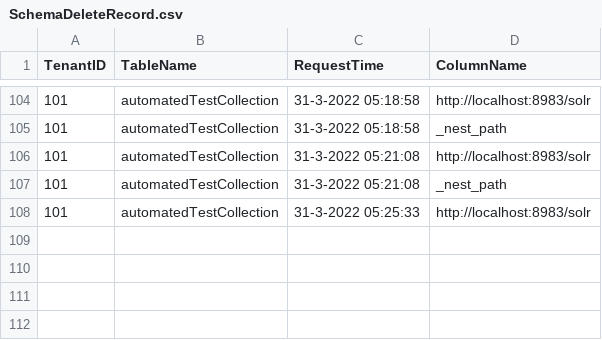
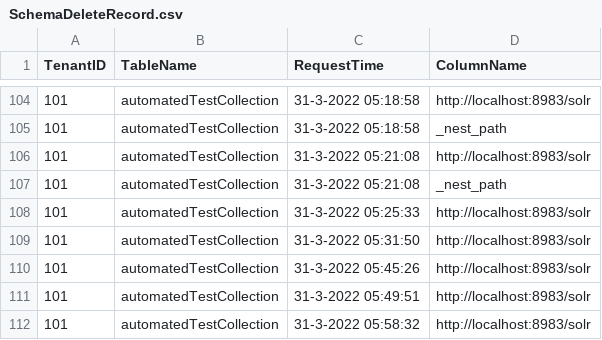
Before and after one commit to NeoSOFT-Technologies/search-as-service, a CSV file: DeletedRecordFiles/SchemaDeleteRecord.csv, drawn as a sheet; only a part is shown, gaps mark what is left out; the diff names each change by its address in the sheet, - before the commit and + after, or states it on an @@ line.

```diff
--- a/DeletedRecordFiles/SchemaDeleteRecord.csv
+++ b/DeletedRecordFiles/SchemaDeleteRecord.csv
+row 109: 101 | automatedTestCollection | 31-3-2022 05:31:50 | http://localhost:8983/solr
+row 110: 101 | automatedTestCollection | 31-3-2022 05:45:26 | http://localhost:8983/solr
+row 111: 101 | automatedTestCollection | 31-3-2022 05:49:51 | http://localhost:8983/solr
+row 112: 101 | automatedTestCollection | 31-3-2022 05:58:32 | http://localhost:8983/solr
```
Also changed, not shown: null.csv, 4 other files.
